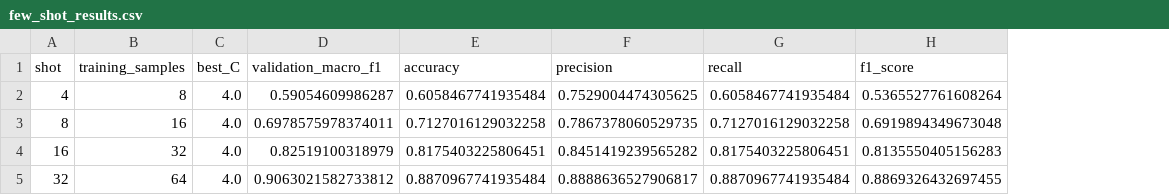
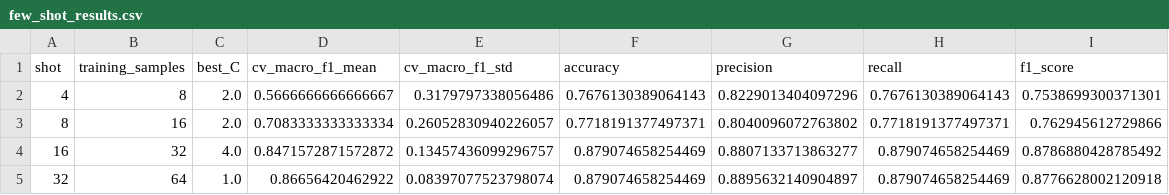
Before and after one commit to GayathriMadushani/Fake-News-Few-Shot-XAI, a CSV file: outputs/results/few_shot_results.csv, drawn as a sheet; removed rows and columns are numbered as before the commit, all else as after; the diff names each change by its address in the sheet, - before the commit and + after, or states it on an @@ line.

```diff
--- a/outputs/results/few_shot_results.csv
+++ b/outputs/results/few_shot_results.csv
-column D (validation_macro_f1), rows 2-5: 0.59054609986287 | 0.6978575978374011 | 0.82519100318979 | 0.9063021582733812
+column D (cv_macro_f1_mean), rows 2-5: 0.5666666666666667 | 0.7083333333333334 | 0.8471572871572872 | 0.86656420462922
+column E (cv_macro_f1_std), rows 2-5: 0.3179797338056486 | 0.26052830940226057 | 0.13457436099296757 | 0.08397077523798074
-C2:C3 (best_C): 4.0
+C2:C3 (best_C): 2.0
-F2 (accuracy): 0.6058467741935484
+F2 (accuracy): 0.7676130389064143
-G2 (precision): 0.7529004474305625
+G2 (precision): 0.8229013404097296
-H2 (recall): 0.6058467741935484
+H2 (recall): 0.7676130389064143
-I2 (f1_score): 0.5365527761608264
+I2 (f1_score): 0.7538699300371301
-F3 (accuracy): 0.7127016129032258
+F3 (accuracy): 0.7718191377497371
-G3 (precision): 0.7867378060529735
+G3 (precision): 0.8040096072763802
-H3 (recall): 0.7127016129032258
+H3 (recall): 0.7718191377497371
-I3 (f1_score): 0.6919894349673048
+I3 (f1_score): 0.762945612729866
-F4 (accuracy): 0.8175403225806451
+F4 (accuracy): 0.879074658254469
-G4 (precision): 0.8451419239565282
+G4 (precision): 0.8807133713863277
-H4 (recall): 0.8175403225806451
+H4 (recall): 0.879074658254469
-I4 (f1_score): 0.8135550405156283
+I4 (f1_score): 0.8786880428785492
-C5 (best_C): 4.0
+C5 (best_C): 1.0
-F5 (accuracy): 0.8870967741935484
+F5 (accuracy): 0.879074658254469
-G5 (precision): 0.8888636527906817
+G5 (precision): 0.8895632140904897
-H5 (recall): 0.8870967741935484
+H5 (recall): 0.879074658254469
-I5 (f1_score): 0.8869326432697455
+I5 (f1_score): 0.8776628002120918
```
Also changed, not shown: data/processed/few_shot/few_16_shot.csv, data/processed/few_shot/few_32_shot.csv, 30 other files.
